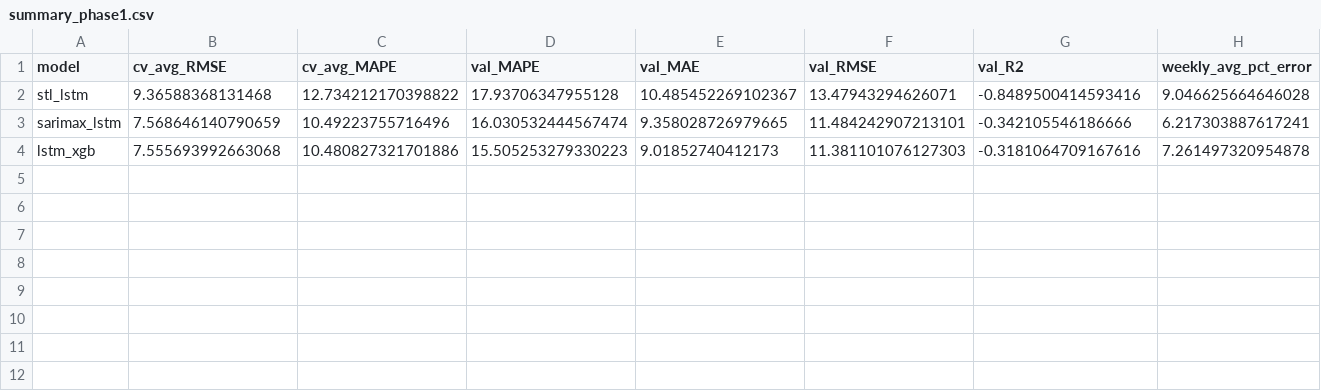
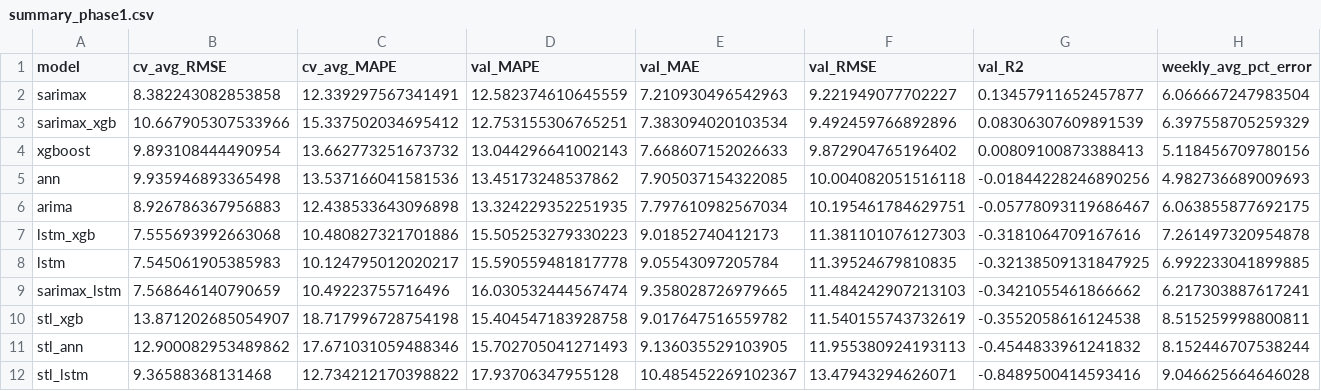
Before and after one commit to Jonathan-Lukwichi/msc-modelling, a CSV file: artefacts/phase1_defaults/summary_phase1.csv, drawn as a sheet; only a part is shown; removed rows and columns are numbered as before the commit, all else as after; rows hold the shown columns only; the diff names each change by its address in the sheet, - before the commit and + after, or states it on an @@ line.

```diff
--- a/artefacts/phase1_defaults/summary_phase1.csv
+++ b/artefacts/phase1_defaults/summary_phase1.csv
-row 2: stl_lstm | 9.36588368131468 | 12.734212170398822 | 17.93706347955128 | 10.485452269102367 | 13.47943294626071 | -0.8489500414593416 | 9.046625664646028
-row 3: sarimax_lstm | 7.568646140790659 | 10.49223755716496 | 16.030532444567474 | 9.358028726979665 | 11.484242907213101 | -0.342105546186666 | 6.217303887617241
+row 2: sarimax | 8.382243082853858 | 12.339297567341491 | 12.582374610645559 | 7.210930496542963 | 9.221949077702227 | 0.13457911652457877 | 6.066667247983504
+row 3: sarimax_xgb | 10.667905307533966 | 15.337502034695412 | 12.753155306765251 | 7.383094020103534 | 9.492459766892896 | 0.08306307609891539 | 6.397558705259329
+row 4: xgboost | 9.893108444490954 | 13.662773251673732 | 13.044296641002143 | 7.668607152026633 | 9.872904765196402 | 0.00809100873388413 | 5.118456709780156
+row 5: ann | 9.935946893365498 | 13.537166041581536 | 13.45173248537862 | 7.905037154322085 | 10.004082051516118 | -0.01844228246890256 | 4.982736689009693
+row 6: arima | 8.926786367956883 | 12.438533643096898 | 13.324229352251935 | 7.797610982567034 | 10.195461784629751 | -0.05778093119686467 | 6.063855877692175
+row 8: lstm | 7.545061905385983 | 10.124795012020217 | 15.590559481817778 | 9.05543097205784 | 11.39524679810835 | -0.32138509131847925 | 6.992233041899885
+row 9: sarimax_lstm | 7.568646140790659 | 10.49223755716496 | 16.030532444567474 | 9.358028726979665 | 11.484242907213103 | -0.3421055461866662 | 6.217303887617241
+row 10: stl_xgb | 13.871202685054907 | 18.717996728754198 | 15.404547183928758 | 9.017647516559782 | 11.540155743732619 | -0.3552058616124538 | 8.515259998800811
+row 11: stl_ann | 12.900082953489862 | 17.671031059488346 | 15.702705041271493 | 9.136035529103905 | 11.955380924193113 | -0.4544833961241832 | 8.152446707538244
+row 12: stl_lstm | 9.36588368131468 | 12.734212170398822 | 17.93706347955128 | 10.485452269102367 | 13.47943294626071 | -0.8489500414593416 | 9.046625664646028
```
Also changed, not shown: artefacts/final_report/master_comparison.csv, artefacts/phase2_hpo/summary_phase2.csv, 12 other files.
